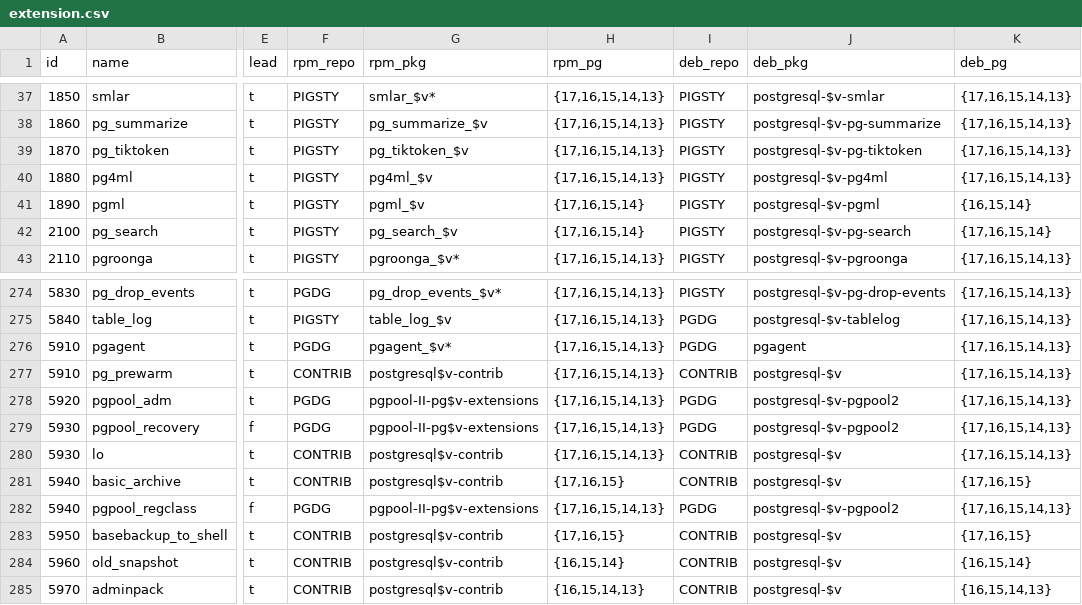
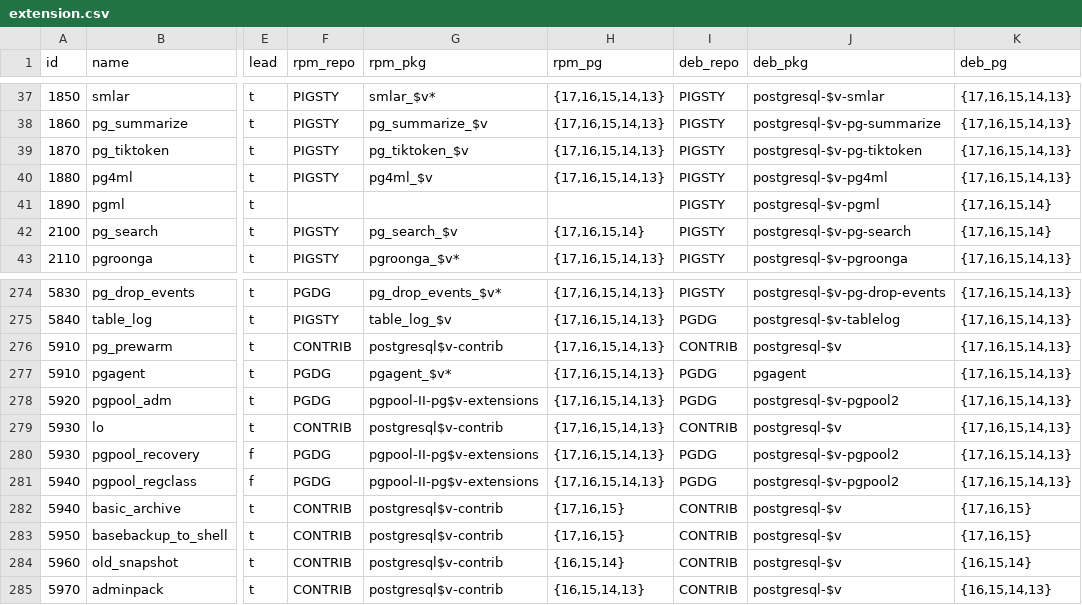
Before and after one commit to pgsty/extension, a CSV file: data/extension.csv, drawn as a sheet; only a part is shown, gaps mark what is left out; the diff names each change by its address in the sheet, - before the commit and + after, or states it on an @@ line.

```diff
--- a/data/extension.csv
+++ b/data/extension.csv
-F41 (rpm_repo): PIGSTY
+F41 (rpm_repo): (empty)
-G41 (rpm_pkg): pgml_$v
+G41 (rpm_pkg): (empty)
-H41 (rpm_pg): {17,16,15,14}
+H41 (rpm_pg): (empty)
-K41 (deb_pg): {16,15,14}
+K41 (deb_pg): {17,16,15,14}
@@ row 277 moved to row 276: 5910 @@
@@ row 280 moved to row 279: 5930 @@
@@ row 282 moved to row 281: 5940 @@
```
Also changed, not shown: data/pigsty.csv.
